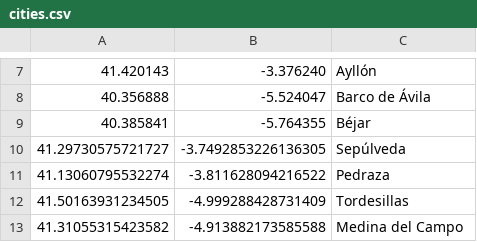
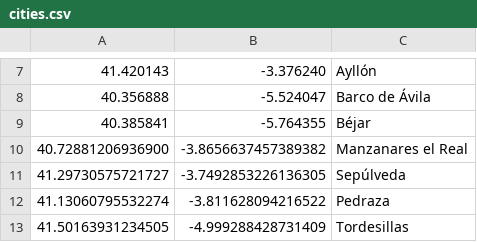
Before and after one commit to B4dWo1f/RUNplots, a CSV file: configs/cities.csv, drawn as a sheet; only a part is shown, gaps mark what is left out; the shorter side is filled out with more unchanged rows.

```diff
--- a/configs/cities.csv
+++ b/configs/cities.csv
@@ -9,2 +9,3 @@
 40.385841,-5.764355,Béjar
+40.72881206936900,-3.8656637457389382,Manzanares el Real
 41.29730575721727,-3.7492853226136305,Sepúlveda
```
Also changed, not shown: configs/soundings_d01.csv, configs/soundings_d02.csv, 3 other files.
